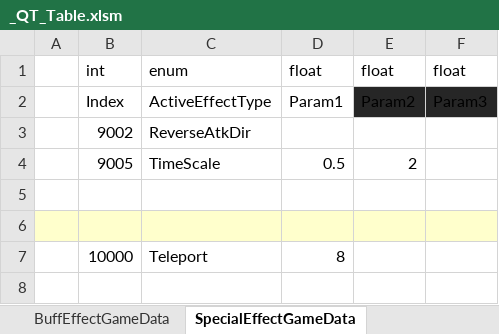
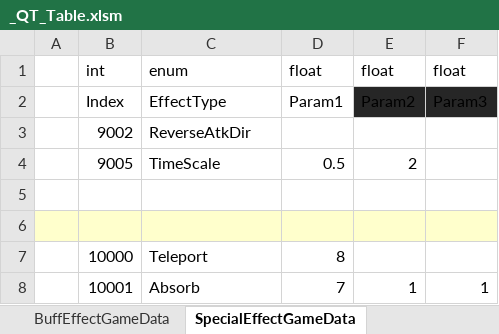
Before and after one commit to Cuty444/QT_Proto, an Excel workbook: _GameData/_QT_Table.xlsm, sheet SpecialEffectGameData, drawn as a sheet; values as stored, in another font and other column widths than the file's, no borders; table styles not drawn; the diff names each change by its address in the sheet, - before the commit and + after, or states it on an @@ line.

```diff
--- a/_GameData/_QT_Table.xlsm (sheet SpecialEffectGameData)
+++ b/_GameData/_QT_Table.xlsm (sheet SpecialEffectGameData)
-C2: ActiveEffectType
+C2: EffectType
+row 8:  | 10001 | Absorb | 7 | 1 | 1
```
Also changed, not shown: 3 other files.
